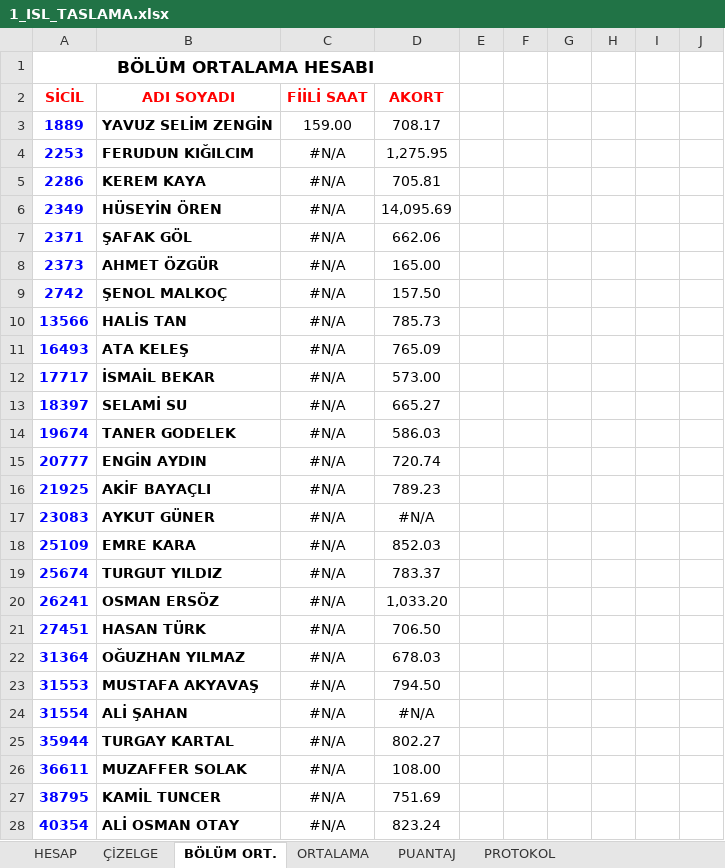
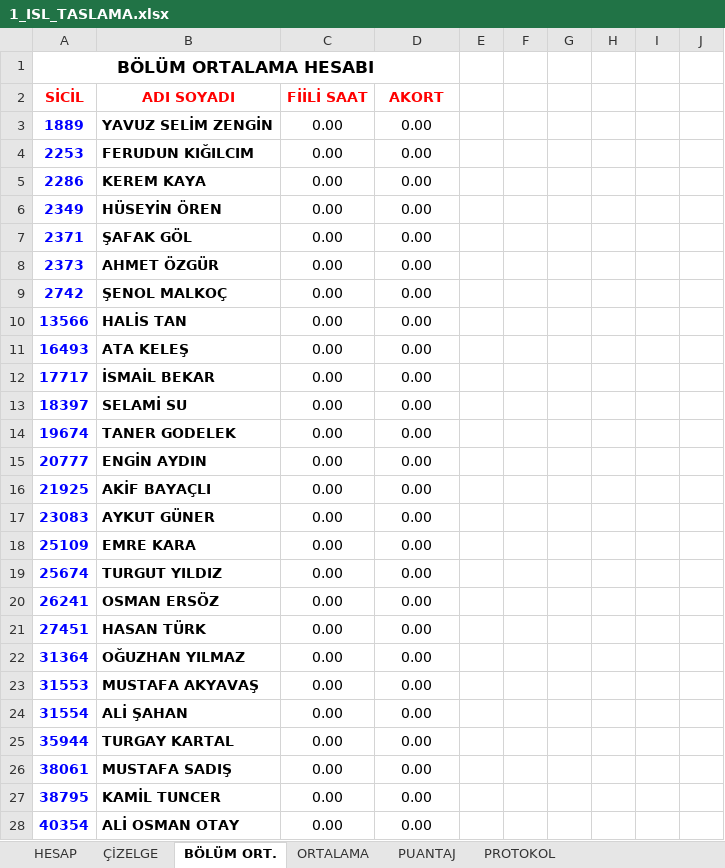
Before and after one commit to sarican12/Akord_Taslama, an Excel workbook: Config_and_Inputs/1_ISL_TASLAMA.xlsx, sheet BÖLÜM ORT., drawn as a sheet; only a part is shown; values as stored, in another font and other column widths than the file's, no borders; 1 other sheet too large or unreadable and not compared; removed rows and columns are numbered as before the commit, all else as after; the diff covers the shown part only; the diff names each change by its address in the sheet, - before the commit and + after, or states it on an @@ line.

```diff
--- a/Config_and_Inputs/1_ISL_TASLAMA.xlsx (sheet BÖLÜM ORT.)
+++ b/Config_and_Inputs/1_ISL_TASLAMA.xlsx (sheet BÖLÜM ORT.)
-C3 (FİİLİ SAAT): 159.00
+C3 (FİİLİ SAAT): 0.00
-D3 (AKORT): 708.17
+D3 (AKORT): 0.00
-C4:C25 (FİİLİ SAAT): #N/A
+C4:C25 (FİİLİ SAAT): 0.00
-D4 (AKORT): 1,275.95
+D4 (AKORT): 0.00
-D5 (AKORT): 705.81
+D5 (AKORT): 0.00
-D6 (AKORT): 14,095.69
+D6 (AKORT): 0.00
-D7 (AKORT): 662.06
+D7 (AKORT): 0.00
-D8 (AKORT): 165.00
+D8 (AKORT): 0.00
-D9 (AKORT): 157.50
+D9 (AKORT): 0.00
-D10 (AKORT): 785.73
+D10 (AKORT): 0.00
-D11 (AKORT): 765.09
+D11 (AKORT): 0.00
-D12 (AKORT): 573.00
+D12 (AKORT): 0.00
-D13 (AKORT): 665.27
+D13 (AKORT): 0.00
-D14 (AKORT): 586.03
+D14 (AKORT): 0.00
-D15 (AKORT): 720.74
+D15 (AKORT): 0.00
-D16 (AKORT): 789.23
+D16 (AKORT): 0.00
-D17 (AKORT): #N/A
+D17 (AKORT): 0.00
-D18 (AKORT): 852.03
+D18 (AKORT): 0.00
-D19 (AKORT): 783.37
+D19 (AKORT): 0.00
-D20 (AKORT): 1,033.20
+D20 (AKORT): 0.00
-D21 (AKORT): 706.50
+D21 (AKORT): 0.00
-D22 (AKORT): 678.03
+D22 (AKORT): 0.00
-D23 (AKORT): 794.50
+D23 (AKORT): 0.00
-D24 (AKORT): #N/A
+D24 (AKORT): 0.00
-D25 (AKORT): 802.27
+D25 (AKORT): 0.00
-row 26: 36611 | MUZAFFER SOLAK | #N/A | 108.00
+row 26: 38061 | MUSTAFA SADIŞ | 0.00 | 0.00
-C27:C28 (FİİLİ SAAT): #N/A
+C27:C28 (FİİLİ SAAT): 0.00
-D27 (AKORT): 751.69
+D27 (AKORT): 0.00
-D28 (AKORT): 823.24
+D28 (AKORT): 0.00
```
Also changed, not shown: 1 added row, 1 removed row and 9 edited cells elsewhere in this sheet, sheet ORTALAMA, sheet ÇİZELGE, sheet PROTOKOL, sheet PUANTAJ, charts or pictures, Config_and_Inputs/1_ISL_TASLAMA_PERSONEL_TAKIP.xlsx, Config_and_Inputs/2_ISL_TASLAMA.xlsx, 20 other files.
